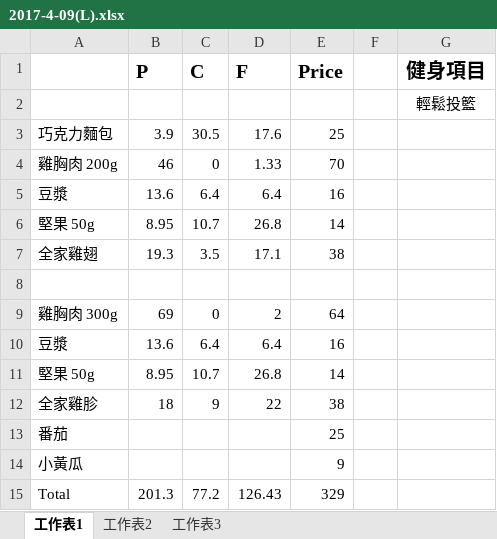
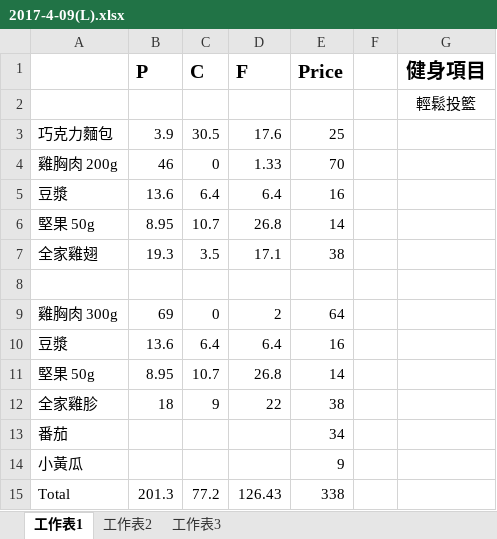
Before and after one commit to thumbe12856/Daily-Eating, an Excel workbook: diary/2017-4-09(L).xlsx, sheet 工作表1, drawn as a sheet; values as stored, in another font and other column widths than the file's, no borders; the diff names each change by its address in the sheet, - before the commit and + after, or states it on an @@ line.

```diff
--- a/diary/2017-4-09(L).xlsx (sheet 工作表1)
+++ b/diary/2017-4-09(L).xlsx (sheet 工作表1)
-E13 (Price): 25
+E13 (Price): 34
-E15 (Price): 329
+E15 (Price): 338
```
Also changed, not shown: diary/2017-4-08(L).xlsx, 3 other files.
